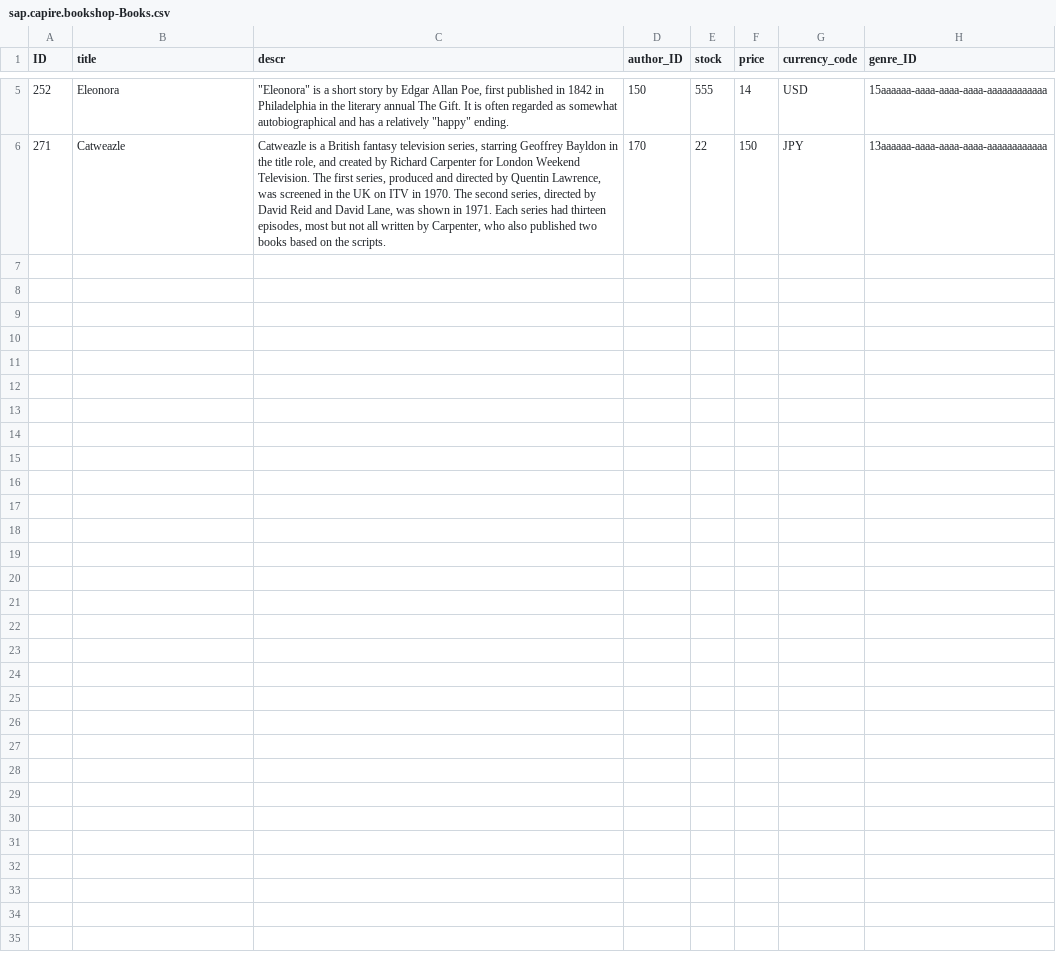
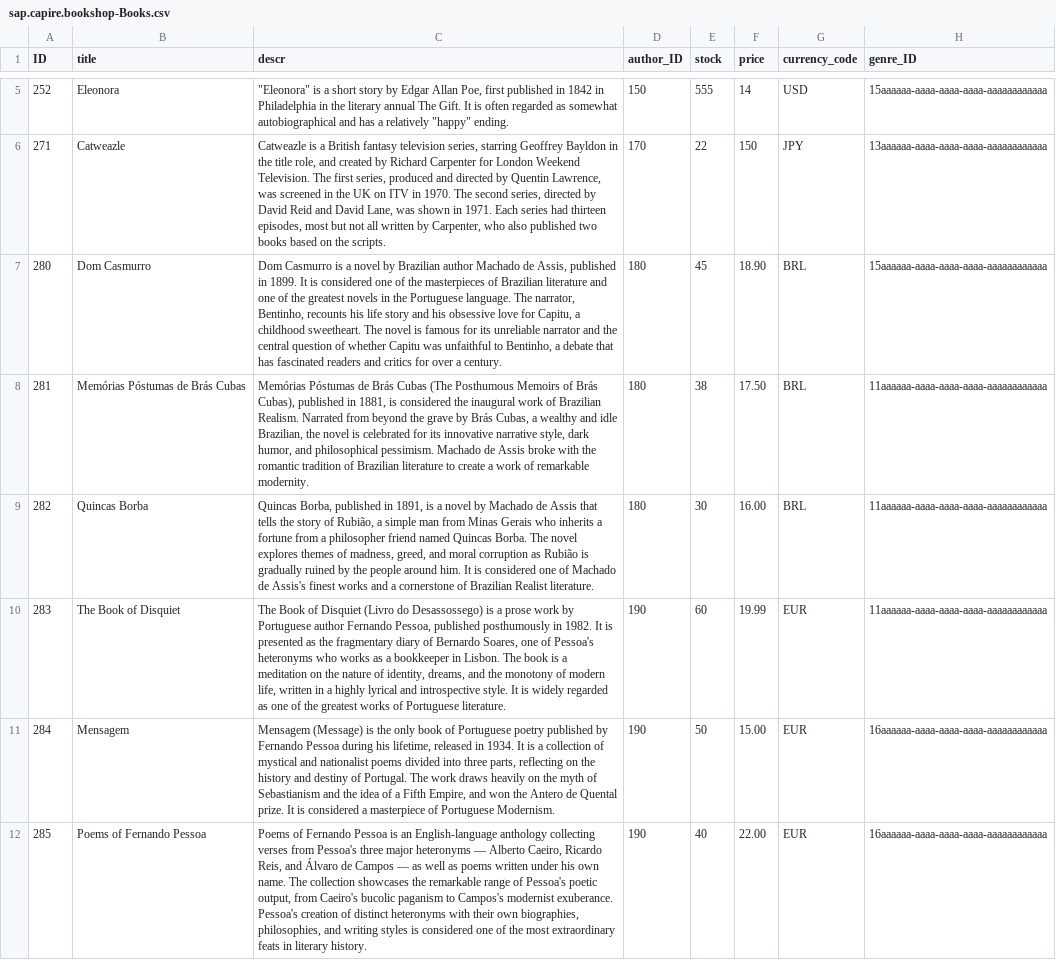
Before and after one commit to mauriciolauffer/cap-mcp-ui5-webmcp, a CSV file: db/data/sap.capire.bookshop-Books.csv, drawn as a sheet; only a part is shown, gaps mark what is left out; the diff names each change by its address in the sheet, - before the commit and + after, or states it on an @@ line.

Commit message:
test: data

```diff
--- a/db/data/sap.capire.bookshop-Books.csv
+++ b/db/data/sap.capire.bookshop-Books.csv
+row 7: 280 | Dom Casmurro | Dom Casmurro is a novel by Brazilian author Machado de Assis, published in 1899. It is considered one of the masterpieces of Brazilian literature and one of the greatest novels in the Portuguese language. The narrator, Bentinho, recounts his life story and his obsessive love for Capitu, a childhood sweetheart. The novel is famous for its unreliable narrator and the central question of whether Capitu was unfaithful to Bentinho, a debate that has fascinated readers and critics for over a century. | 180 | 45 | 18.90 | BRL | 15aaaaaa-aaaa-aaaa-aaaa-aaaaaaaaaaaa
+row 8: 281 | Memórias Póstumas de Brás Cubas | Memórias Póstumas de Brás Cubas (The Posthumous Memoirs of Brás Cubas), published in 1881, is considered the inaugural work of Brazilian Realism. Narrated from beyond the grave by Brás Cubas, a wealthy and idle Brazilian, the novel is celebrated for its innovative narrative style, dark humor, and philosophical pessimism. Machado de Assis broke with the romantic tradition of Brazilian literature to create a work of remarkable modernity. | 180 | 38 | 17.50 | BRL | 11aaaaaa-aaaa-aaaa-aaaa-aaaaaaaaaaaa
+row 9: 282 | Quincas Borba | Quincas Borba, published in 1891, is a novel by Machado de Assis that tells the story of Rubião, a simple man from Minas Gerais who inherits a fortune from a philosopher friend named Quincas Borba. The novel explores themes of madness, greed, and moral corruption as Rubião is gradually ruined by the people around him. It is considered one of Machado de Assis's finest works and a cornerstone of Brazilian Realist literature. | 180 | 30 | 16.00 | BRL | 11aaaaaa-aaaa-aaaa-aaaa-aaaaaaaaaaaa
+row 10: 283 | The Book of Disquiet | The Book of Disquiet (Livro do Desassossego) is a prose work by Portuguese author Fernando Pessoa, published posthumously in 1982. It is presented as the fragmentary diary of Bernardo Soares, one of Pessoa's heteronyms who works as a bookkeeper in Lisbon. The book is a meditation on the nature of identity, dreams, and the monotony of modern life, written in a highly lyrical and introspective style. It is widely regarded as one of the greatest works of Portuguese literature. | 190 | 60 | 19.99 | EUR | 11aaaaaa-aaaa-aaaa-aaaa-aaaaaaaaaaaa
+row 11: 284 | Mensagem | Mensagem (Message) is the only book of Portuguese poetry published by Fernando Pessoa during his lifetime, released in 1934. It is a collection of mystical and nationalist poems divided into three parts, reflecting on the history and destiny of Portugal. The work draws heavily on the myth of Sebastianism and the idea of a Fifth Empire, and won the Antero de Quental prize. It is considered a masterpiece of Portuguese Modernism. | 190 | 50 | 15.00 | EUR | 16aaaaaa-aaaa-aaaa-aaaa-aaaaaaaaaaaa
+row 12: 285 | Poems of Fernando Pessoa | Poems of Fernando Pessoa is an English-language anthology collecting verses from Pessoa's three major heteronyms — Alberto Caeiro, Ricardo Reis, and Álvaro de Campos — as well as poems written under his own name. The collection showcases the remarkable range of Pessoa's poetic output, from Caeiro's bucolic paganism to Campos's modernist exuberance. Pessoa's creation of distinct heteronyms with their own biographies, philosophies, and writing styles is considered one of the most extraordinary feats in literary history. | 190 | 40 | 22.00 | EUR | 16aaaaaa-aaaa-aaaa-aaaa-aaaaaaaaaaaa
```
Also changed, not shown: db/data/sap.capire.bookshop-Authors.csv, 1 other file.
